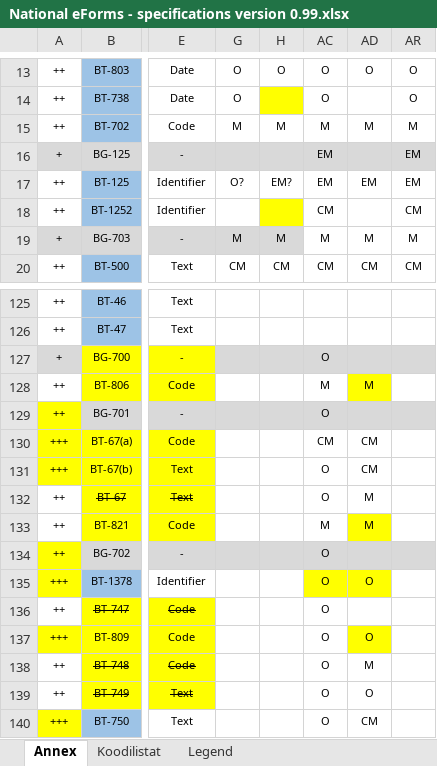
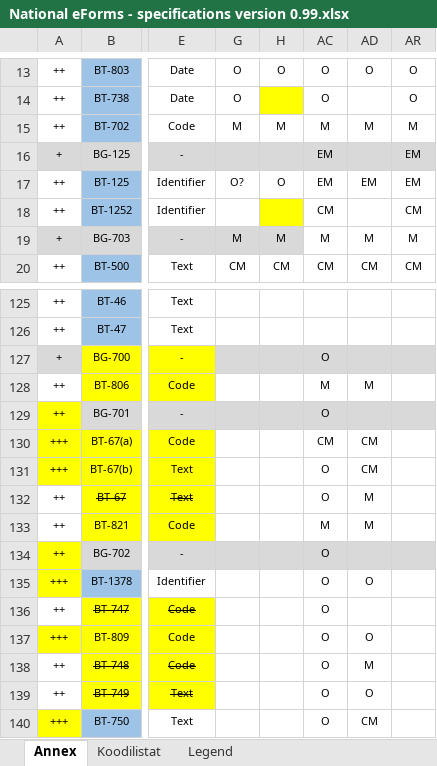
Before and after one commit to Hankintailmoitukset/hilma-api, an Excel workbook: National eForms - specifications version 0.99.xlsx, sheet Annex, drawn as a sheet; only a part is shown, gaps mark what is left out; values as stored, in another font and other column widths than the file's, no borders; conditional formats not drawn; the diff names each change by its address in the sheet, - before the commit and + after, or states it on an @@ line.

Commit message:
Updated National eForms specs v0.99

```diff
--- a/National eForms - specifications version 0.99.xlsx (sheet Annex)
+++ b/National eForms - specifications version 0.99.xlsx (sheet Annex)
-H17: EM?
+H17: O
-AD128 fill: #FFFF00
+AD128 fill: none
-AD133 fill: #FFFF00
+AD133 fill: none
-AC135:AD135 fill: #FFFF00
+AC135:AD135 fill: none
-AD137 fill: #FFFF00
+AD137 fill: none
```
